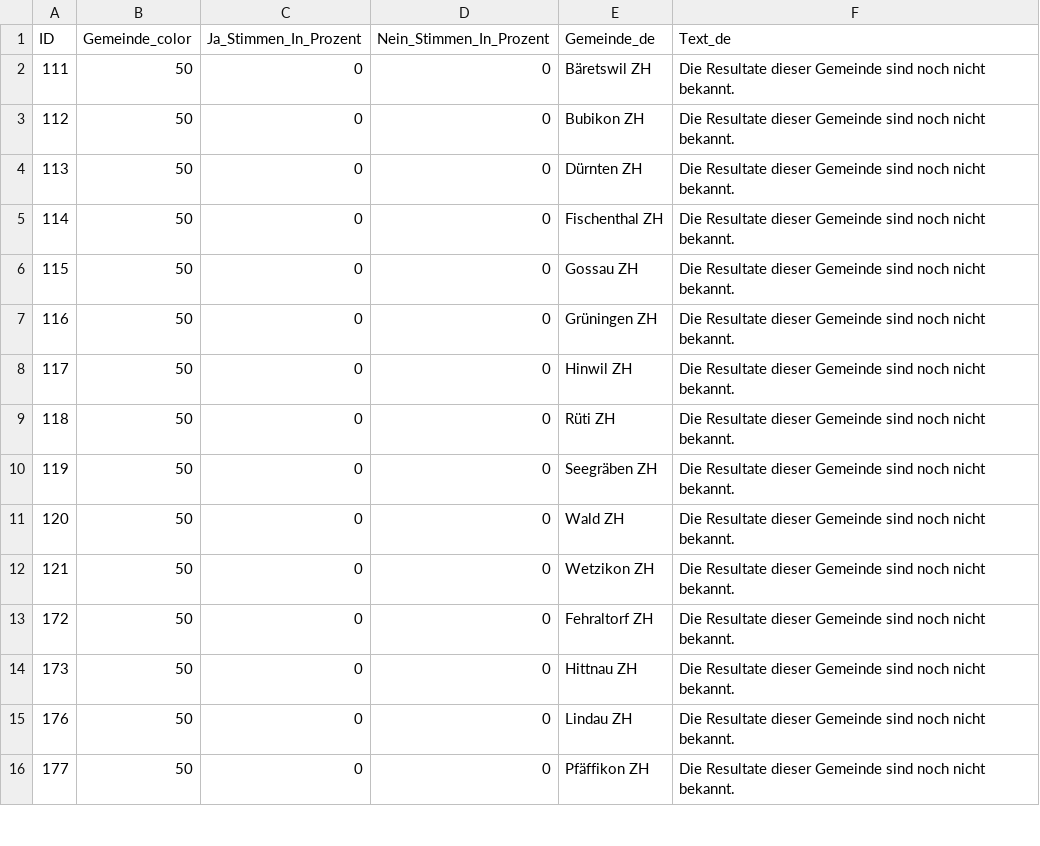
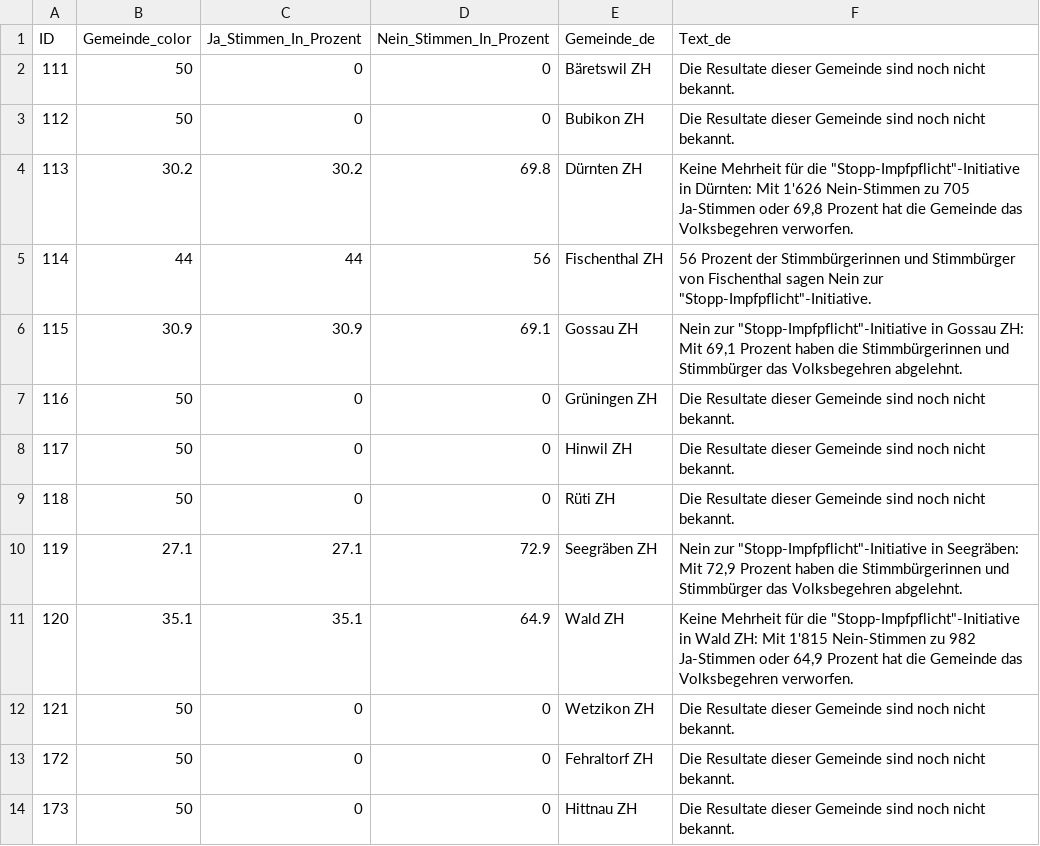
Before and after one commit to awp-finanznachrichten/lena_juni2024, a CSV file: Output_Regions/CH_Stopp_Impfpflicht_dw_ZOL.csv, drawn as a sheet; only a part is shown; the shorter side is filled out with more unchanged rows; the diff covers the shown part only.

```diff
--- a/Output_Regions/CH_Stopp_Impfpflicht_dw_ZOL.csv
+++ b/Output_Regions/CH_Stopp_Impfpflicht_dw_ZOL.csv
@@ -3,5 +3,5 @@
 112,50,0,0,"Bubikon ZH","Die Resultate dieser Gemeinde sind noch nicht bekannt."
-113,50,0,0,"Dürnten ZH","Die Resultate dieser Gemeinde sind noch nicht bekannt."
-114,50,0,0,"Fischenthal ZH","Die Resultate dieser Gemeinde sind noch nicht bekannt."
-115,50,0,0,"Gossau ZH","Die Resultate dieser Gemeinde sind noch nicht bekannt."
+113,30.2,30.2,69.8,"Dürnten ZH","Keine Mehrheit für die ""Stopp-Impfpflicht""-Initiative in Dürnten: Mit 1'626 Nein-Stimmen zu 705 Ja-Stimmen oder 69,8 Prozent hat die Gemeinde das Volksbegehren verworfen."
+114,44,44,56,"Fischenthal ZH","56 Prozent der Stimmbürgerinnen und Stimmbürger von Fischenthal sagen Nein zur ""Stopp-Impfpflicht""-Initiative."
+115,30.9,30.9,69.1,"Gossau ZH","Nein zur ""Stopp-Impfpflicht""-Initiative in Gossau ZH: Mit 69,1 Prozent haben die Stimmbürgerinnen und Stimmbürger das Volksbegehren abgelehnt."
 116,50,0,0,"Grüningen ZH","Die Resultate dieser Gemeinde sind noch nicht bekannt."
@@ -9,4 +9,4 @@
 118,50,0,0,"Rüti ZH","Die Resultate dieser Gemeinde sind noch nicht bekannt."
-119,50,0,0,"Seegräben ZH","Die Resultate dieser Gemeinde sind noch nicht bekannt."
-120,50,0,0,"Wald ZH","Die Resultate dieser Gemeinde sind noch nicht bekannt."
+119,27.1,27.1,72.9,"Seegräben ZH","Nein zur ""Stopp-Impfpflicht""-Initiative in Seegräben: Mit 72,9 Prozent haben die Stimmbürgerinnen und Stimmbürger das Volksbegehren abgelehnt."
+120,35.1,35.1,64.9,"Wald ZH","Keine Mehrheit für die ""Stopp-Impfpflicht""-Initiative in Wald ZH: Mit 1'815 Nein-Stimmen zu 982 Ja-Stimmen oder 64,9 Prozent hat die Gemeinde das Volksbegehren verworfen."
 121,50,0,0,"Wetzikon ZH","Die Resultate dieser Gemeinde sind noch nicht bekannt."
```
Also changed, not shown: 16 edited cells elsewhere in this file, Output_Cantons/GR_CH_Energieversorgung_dw_de.csv, Output_Cantons/GR_CH_Kostenbremse_dw_de.csv, 46 other files.
